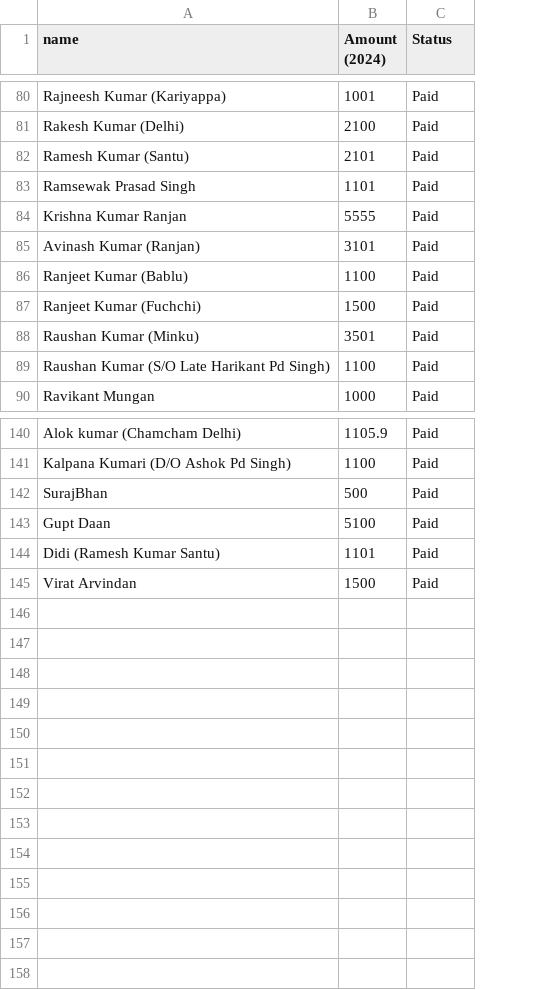
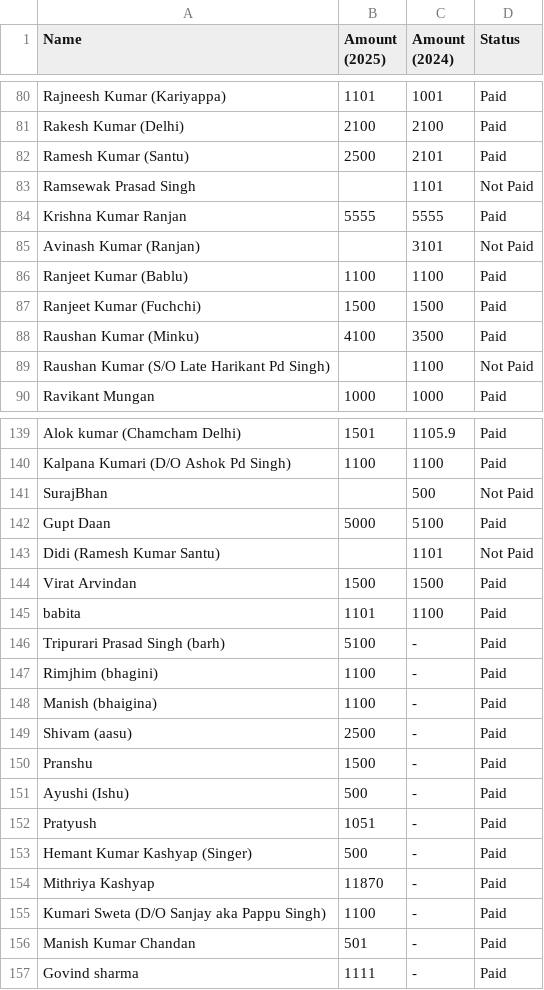
Before and after one commit to RAUSHAN0704/RAUSHAN0704.github.io, a CSV file: data/navyuvak_data.csv, drawn as a sheet; only a part is shown, gaps mark what is left out; addresses are those after the commit; the diff covers the shown part only; the diff names each change by its address in the sheet, - before the commit and + after, or states it on an @@ line.

Commit message:
feat: redesign donor page (Hindi, mobile-first, UPI payment) + 2025 data
- Rebuild index.html: festive Hindi mobile-first layout with official samiti logo
- Add UPI payment (QR + pnbsarmera@ybl + bank fallback), no amount pre-fill
- Load 2025 collection data; normalize Status to Paid/Not Paid
- Show 2024+2025 history for navyuvak only; 2025 for gramin/patna
- Add WhatsApp link-preview meta tags; drop heavy video background
- Ignore .DS_Store

```diff
--- a/data/navyuvak_data.csv
+++ b/data/navyuvak_data.csv
+column B (Amount (2025)), rows 80-90: 1101 | 2100 | 2500 |  | 5555 |  | 1100 | 1500 | 4100 |  | 1000; rows 139-144: 1501 | 1100 |  | 5000 |  | 1500
-A1: name
+A1: Name
-D83 (Status): Paid
+D83 (Status): Not Paid
-D85 (Status): Paid
+D85 (Status): Not Paid
-C88 (Amount (2024)): 3501
+C88 (Amount (2024)): 3500
-D89 (Status): Paid
+D89 (Status): Not Paid
-D141 (Status): Paid
+D141 (Status): Not Paid
-D143 (Status): Paid
+D143 (Status): Not Paid
+row 145: babita | 1101 | 1100 | Paid
+row 146: Tripurari Prasad Singh (barh) | 5100 | - | Paid
+row 147: Rimjhim (bhagini) | 1100 | - | Paid
+row 148: Manish (bhaigina) | 1100 | - | Paid
+row 149: Shivam (aasu) | 2500 | - | Paid
+row 150: Pranshu | 1500 | - | Paid
+row 151: Ayushi (Ishu) | 500 | - | Paid
+row 152: Pratyush | 1051 | - | Paid
+row 153: Hemant Kumar Kashyap (Singer) | 500 | - | Paid
+row 154: Mithriya Kashyap | 11870 | - | Paid
+row 155: Kumari Sweta (D/O Sanjay aka Pappu Singh) | 1100 | - | Paid
+row 156: Manish Kumar Chandan | 501 | - | Paid
+row 157: Govind sharma | 1111 | - | Paid
```
Also changed, not shown: 1 removed row and 14 edited cells elsewhere in this file, data/gramin_data.csv, data/patna_data.csv, 5 other files.
